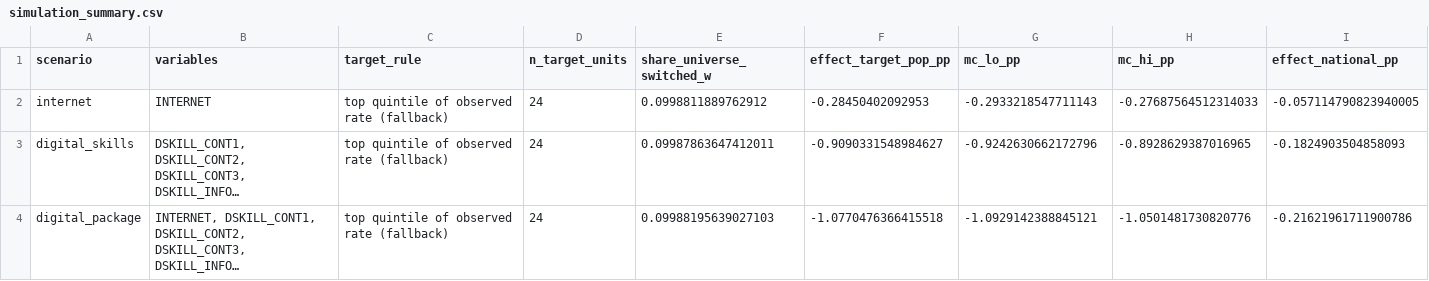
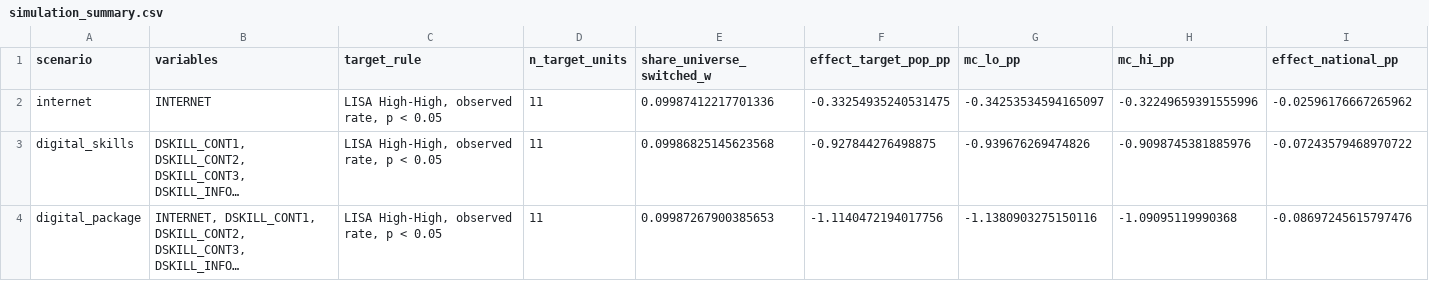
Before and after one commit to Chobi321/STAT299-FLEMMS-PMDSA, a CSV file: 04_spatial_lisa_simulation/simulation_summary.csv, drawn as a sheet; long unchanged cells end in …; the diff names each change by its address in the sheet, - before the commit and + after, or states it on an @@ line.

Commit message:
Run LISA with boundaries and record spatial findings
Execute the Phase 4 notebook with OCHA adm3 boundaries dissolved to PRV
units through a crosswalk built from the PSA PRV value set. Adds global
Moran's I, LISA clusters, weight diagnostics and maps, re-targets the
scenario simulation at the observed High-High units, and fills sections
4 and 5 of LISA_FINDINGS.md, including the BH-FDR robustness caveat.

```diff
--- a/04_spatial_lisa_simulation/simulation_summary.csv
+++ b/04_spatial_lisa_simulation/simulation_summary.csv
-C2:C4 (target_rule): top quintile of observed rate (fallback)
+C2:C4 (target_rule): LISA High-High, observed rate, p < 0.05
-D2:D4 (n_target_units): 24
+D2:D4 (n_target_units): 11
-E2 (share_universe_switched_w): 0.0998811889762912
+E2 (share_universe_switched_w): 0.09987412217701336
-F2 (effect_target_pop_pp): -0.28450402092953
+F2 (effect_target_pop_pp): -0.33254935240531475
-G2 (mc_lo_pp): -0.2933218547711143
+G2 (mc_lo_pp): -0.34253534594165097
-H2 (mc_hi_pp): -0.27687564512314033
+H2 (mc_hi_pp): -0.32249659391555996
-I2 (effect_national_pp): -0.057114790823940005
+I2 (effect_national_pp): -0.02596176667265962
-E3 (share_universe_switched_w): 0.09987863647412011
+E3 (share_universe_switched_w): 0.09986825145623568
-F3 (effect_target_pop_pp): -0.9090331548984627
+F3 (effect_target_pop_pp): -0.927844276498875
-G3 (mc_lo_pp): -0.9242630662172796
+G3 (mc_lo_pp): -0.939676269474826
-H3 (mc_hi_pp): -0.8928629387016965
+H3 (mc_hi_pp): -0.9098745381885976
-I3 (effect_national_pp): -0.1824903504858093
+I3 (effect_national_pp): -0.07243579468970722
-E4 (share_universe_switched_w): 0.09988195639027103
+E4 (share_universe_switched_w): 0.09987267900385653
-F4 (effect_target_pop_pp): -1.0770476366415518
+F4 (effect_target_pop_pp): -1.1140472194017756
-G4 (mc_lo_pp): -1.0929142388845121
+G4 (mc_lo_pp): -1.1380903275150116
-H4 (mc_hi_pp): -1.0501481730820776
+H4 (mc_hi_pp): -1.09095119990368
-I4 (effect_national_pp): -0.21621961711900786
+I4 (effect_national_pp): -0.08697245615797476
```
Also changed, not shown: 10 other files.
